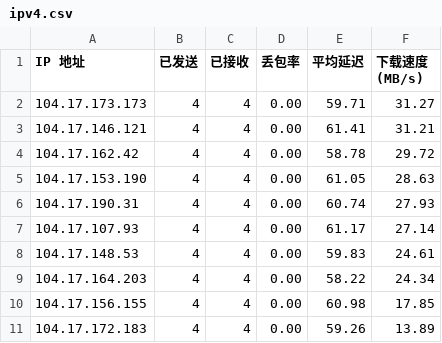
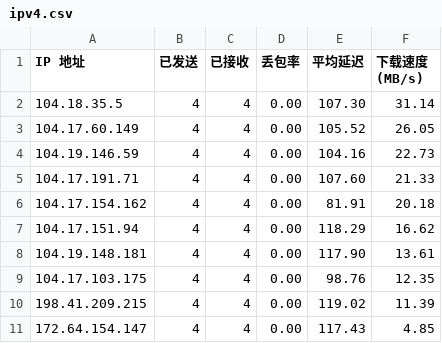
Before and after one commit to yuntinkn06/IPDB, a CSV file: BestCF/ipv4.csv, drawn as a sheet.

Commit message:
Update BestCF/ipv4.csv - 2026-03-26 15:02:26

```diff
--- a/BestCF/ipv4.csv
+++ b/BestCF/ipv4.csv
@@ -1,11 +1,11 @@
 IP 地址,已发送,已接收,丢包率,平均延迟,下载速度 (MB/s)
-104.17.173.173,4,4,0.00,59.71,31.27
-104.17.146.121,4,4,0.00,61.41,31.21
-104.17.162.42,4,4,0.00,58.78,29.72
-104.17.153.190,4,4,0.00,61.05,28.63
-104.17.190.31,4,4,0.00,60.74,27.93
-104.17.107.93,4,4,0.00,61.17,27.14
-104.17.148.53,4,4,0.00,59.83,24.61
-104.17.164.203,4,4,0.00,58.22,24.34
-104.17.156.155,4,4,0.00,60.98,17.85
-104.17.172.183,4,4,0.00,59.26,13.89
+104.18.35.5,4,4,0.00,107.30,31.14
+104.17.60.149,4,4,0.00,105.52,26.05
+104.19.146.59,4,4,0.00,104.16,22.73
+104.17.191.71,4,4,0.00,107.60,21.33
+104.17.154.162,4,4,0.00,81.91,20.18
+104.17.151.94,4,4,0.00,118.29,16.62
+104.19.148.181,4,4,0.00,117.90,13.61
+104.17.103.175,4,4,0.00,98.76,12.35
+198.41.209.215,4,4,0.00,119.02,11.39
+172.64.154.147,4,4,0.00,117.43,4.85
```
